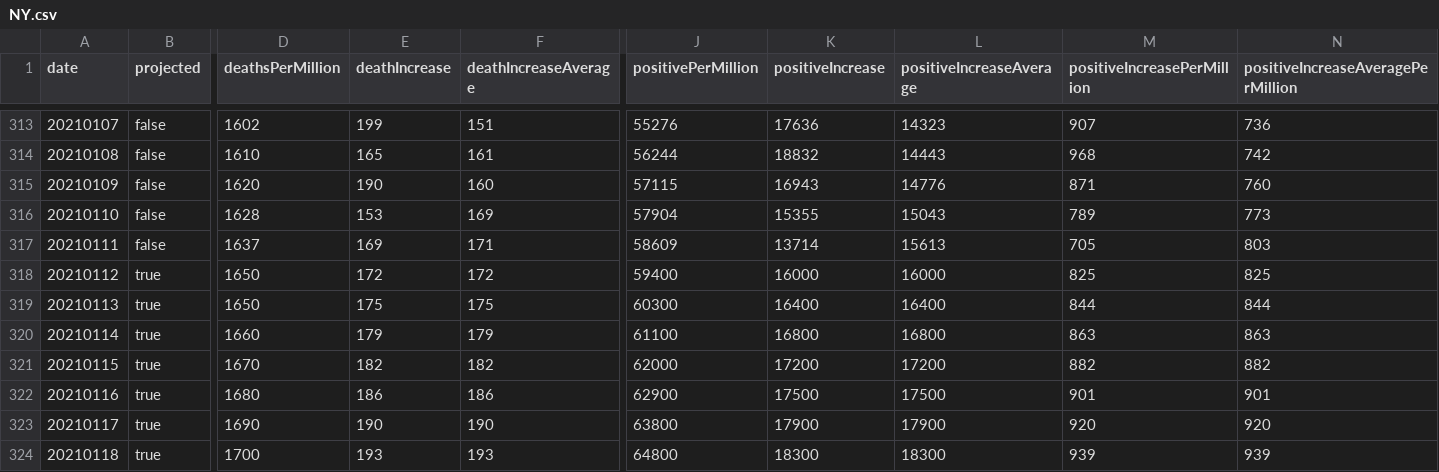
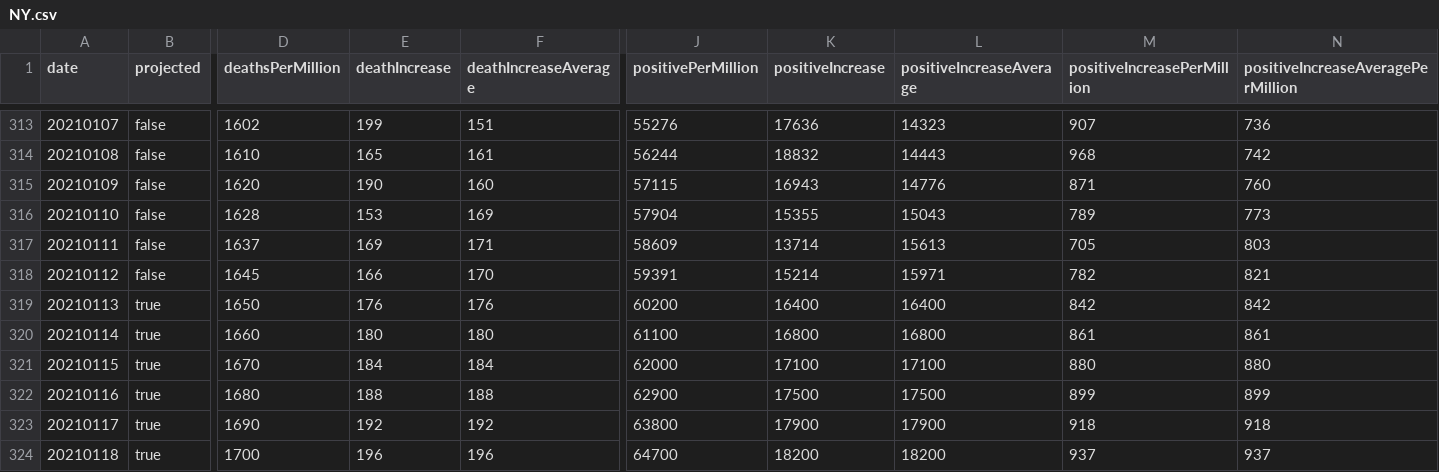
Before and after one commit to mgwalker/covid19-csv, a CSV file: docs/v1/NY.csv, drawn as a sheet; only a part is shown, gaps mark what is left out; removed rows and columns are numbered as before the commit, all else as after; rows hold the shown columns only; the diff covers the shown part only; the diff names each change by its address in the sheet, - before the commit and + after, or states it on an @@ line.

```diff
--- a/docs/v1/NY.csv
+++ b/docs/v1/NY.csv
-row 318: 20210112 | true | 1650 | 172 | 172 | 59400 | 16000 | 16000 | 825 | 825
+row 318: 20210112 | false | 1645 | 166 | 170 | 59391 | 15214 | 15971 | 782 | 821
-E319 (deathIncrease): 175
+E319 (deathIncrease): 176
-F319 (deathIncreaseAverage): 175
+F319 (deathIncreaseAverage): 176
-J319 (positivePerMillion): 60300
+J319 (positivePerMillion): 60200
-M319 (positiveIncreasePerMillion): 844
+M319 (positiveIncreasePerMillion): 842
-N319: 844
+N319: 842
-E320 (deathIncrease): 179
+E320 (deathIncrease): 180
-F320 (deathIncreaseAverage): 179
+F320 (deathIncreaseAverage): 180
-M320 (positiveIncreasePerMillion): 863
+M320 (positiveIncreasePerMillion): 861
-N320: 863
+N320: 861
-E321 (deathIncrease): 182
+E321 (deathIncrease): 184
-F321 (deathIncreaseAverage): 182
+F321 (deathIncreaseAverage): 184
-K321 (positiveIncrease): 17200
+K321 (positiveIncrease): 17100
-L321 (positiveIncreaseAverage): 17200
+L321 (positiveIncreaseAverage): 17100
-M321 (positiveIncreasePerMillion): 882
+M321 (positiveIncreasePerMillion): 880
-N321: 882
+N321: 880
-E322 (deathIncrease): 186
+E322 (deathIncrease): 188
-F322 (deathIncreaseAverage): 186
+F322 (deathIncreaseAverage): 188
-M322 (positiveIncreasePerMillion): 901
+M322 (positiveIncreasePerMillion): 899
-N322: 901
+N322: 899
-E323 (deathIncrease): 190
+E323 (deathIncrease): 192
-F323 (deathIncreaseAverage): 190
+F323 (deathIncreaseAverage): 192
-M323 (positiveIncreasePerMillion): 920
+M323 (positiveIncreasePerMillion): 918
-N323: 920
+N323: 918
-E324 (deathIncrease): 193
+E324 (deathIncrease): 196
-F324 (deathIncreaseAverage): 193
+F324 (deathIncreaseAverage): 196
-J324 (positivePerMillion): 64800
+J324 (positivePerMillion): 64700
-K324 (positiveIncrease): 18300
+K324 (positiveIncrease): 18200
-L324 (positiveIncreaseAverage): 18300
+L324 (positiveIncreaseAverage): 18200
-M324 (positiveIncreasePerMillion): 939
+M324 (positiveIncreasePerMillion): 937
-N324: 939
+N324: 937
```
Also changed, not shown: 1 added row and 39 edited cells elsewhere in this file, docs/v1/MO.csv, docs/v1/NC.csv, 54 other files.
